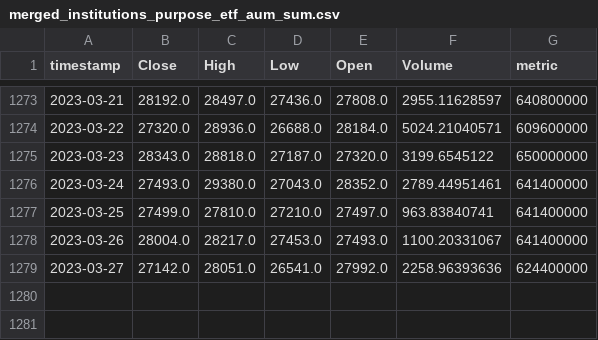
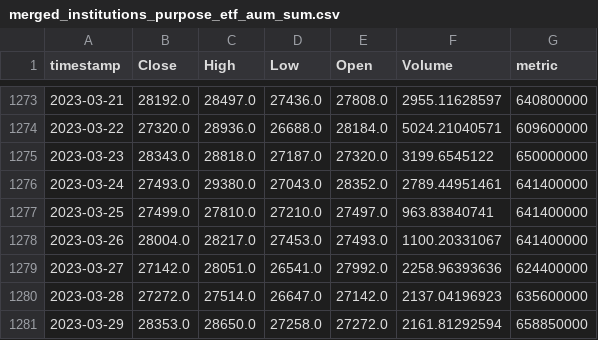
Before and after one commit to AxelCrypto/Final, a CSV file: data/datos/merged_institutions_purpose_etf_aum_sum.csv, drawn as a sheet; only a part is shown, gaps mark what is left out.

```diff
--- a/data/datos/merged_institutions_purpose_etf_aum_sum.csv
+++ b/data/datos/merged_institutions_purpose_etf_aum_sum.csv
@@ -1279 +1279,3 @@ timestamp,Close,High,Low,Open,Volume,metric
 2023-03-27,27142.0,28051.0,26541.0,27992.0,2258.96393636,624400000
+2023-03-28,27272.0,27514.0,26647.0,27142.0,2137.04196923,635600000
+2023-03-29,28353.0,28650.0,27258.0,27272.0,2161.81292594,658850000
```
Also changed, not shown: data/datos/dxy.csv, data/datos/merged_M2s.csv, 16 other files.
